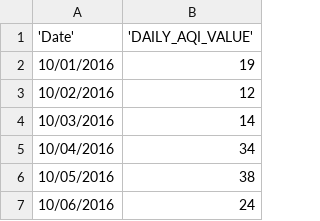
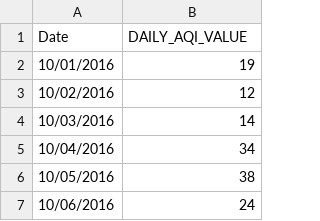
Before and after one commit to rolsenrob/SLC-AQI-Predictions-Project, a CSV file: AQIOctNov.csv, drawn as a sheet; only a part is shown.

```diff
--- a/AQIOctNov.csv
+++ b/AQIOctNov.csv
@@ -1,2 +1,2 @@
-'Date','DAILY_AQI_VALUE'
+Date,DAILY_AQI_VALUE
 10/01/2016,19
```
Also changed, not shown: recent_climate_data.csv, 1 other file.
